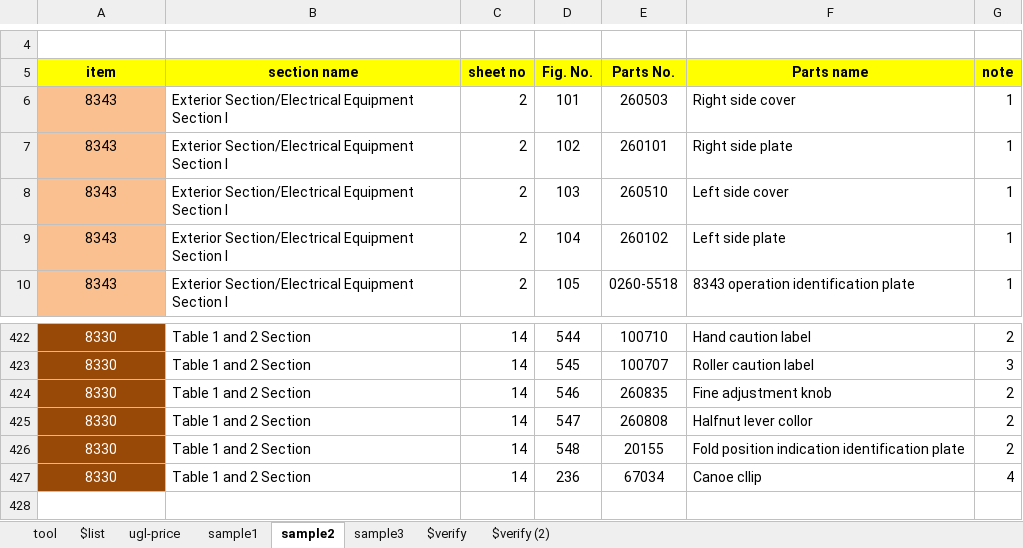
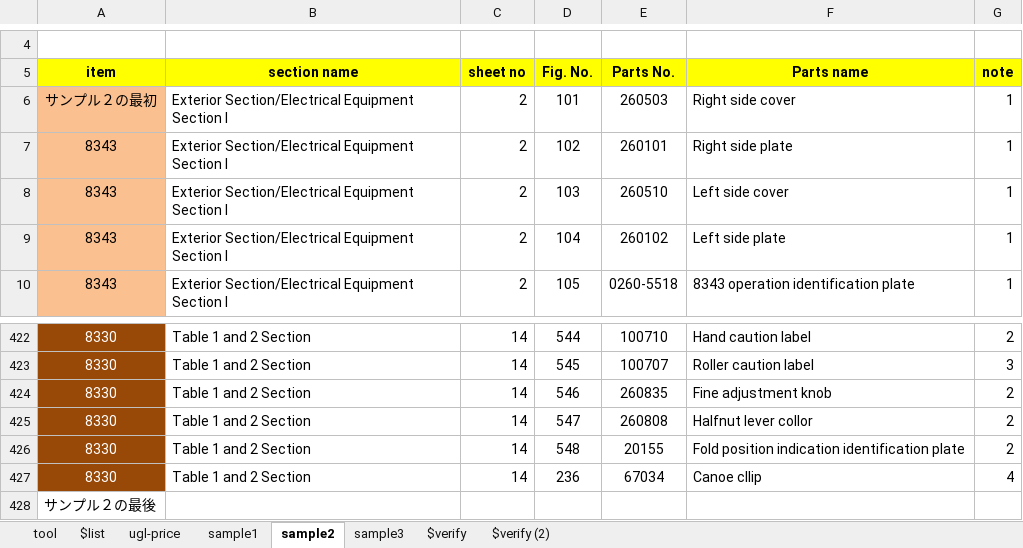
Before and after one commit to okagen/xlsVBA, an Excel workbook: excel_vba.xlsm, sheet sample2, drawn as a sheet; only a part is shown, gaps mark what is left out; values as stored, in another font and other column widths than the file's, no borders; the diff names each change by its address in the sheet, - before the commit and + after, or states it on an @@ line.

```diff
--- a/excel_vba.xlsm (sheet sample2)
+++ b/excel_vba.xlsm (sheet sample2)
-A6 (item): 8343
+A6 (item): サンプル２の最初
+row 428: サンプル２の最後
```
Also changed, not shown: sheet $verify, sheet sample3, sheet sample1, charts or pictures, 2 other files.
